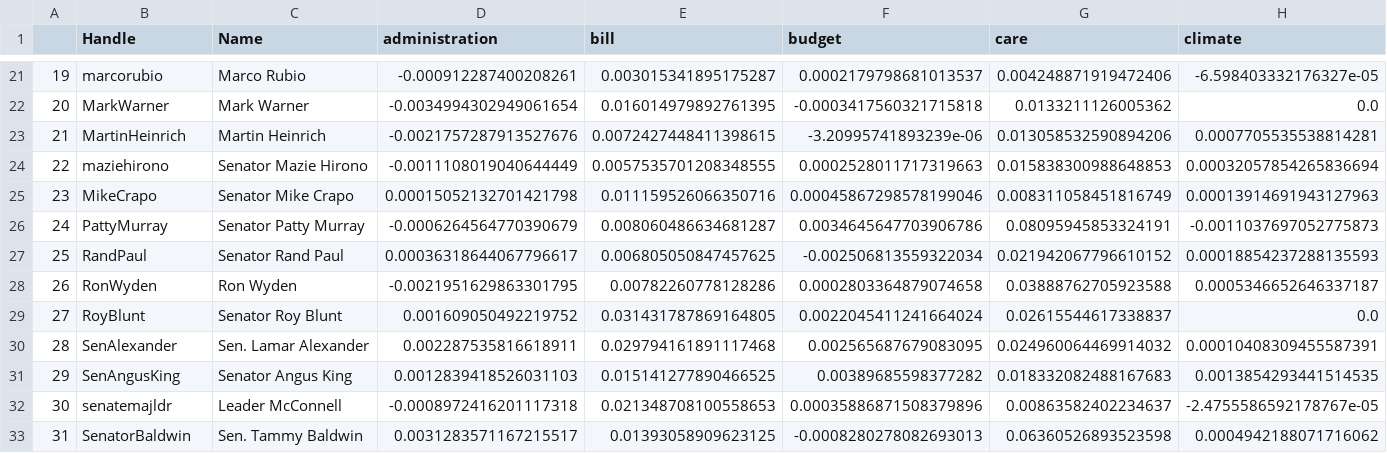
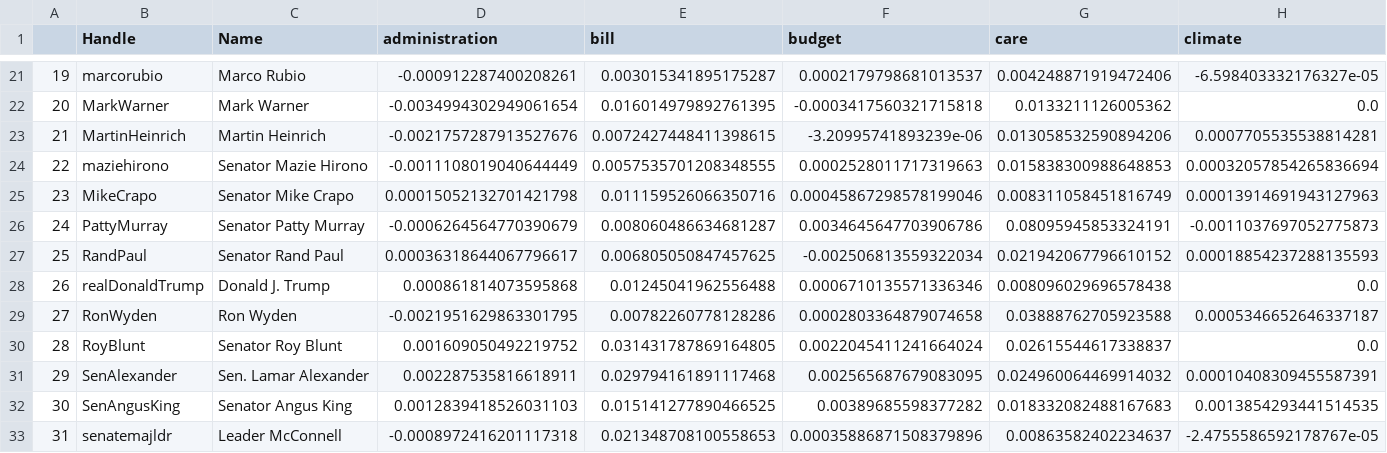
Before and after one commit to anup-h/cluster-congress, a CSV file: scores.csv, drawn as a sheet; only a part is shown, gaps mark what is left out; the shorter side is filled out with more unchanged rows; addresses are those after the commit; rows hold the shown columns only; the diff names each change by its address in the sheet, - before the commit and + after, or states it on an @@ line.

```diff
--- a/scores.csv
+++ b/scores.csv
+row 28: 26 | realDonaldTrump | Donald J. Trump | 0.000861814073595868 | 0.01245041962556488 | 0.0006710135571336346 | 0.008096029696578438 | 0.0
@@ column A renumbered from row 29 down @@
```
Also changed, not shown: party_labels.csv, 2 other files.
